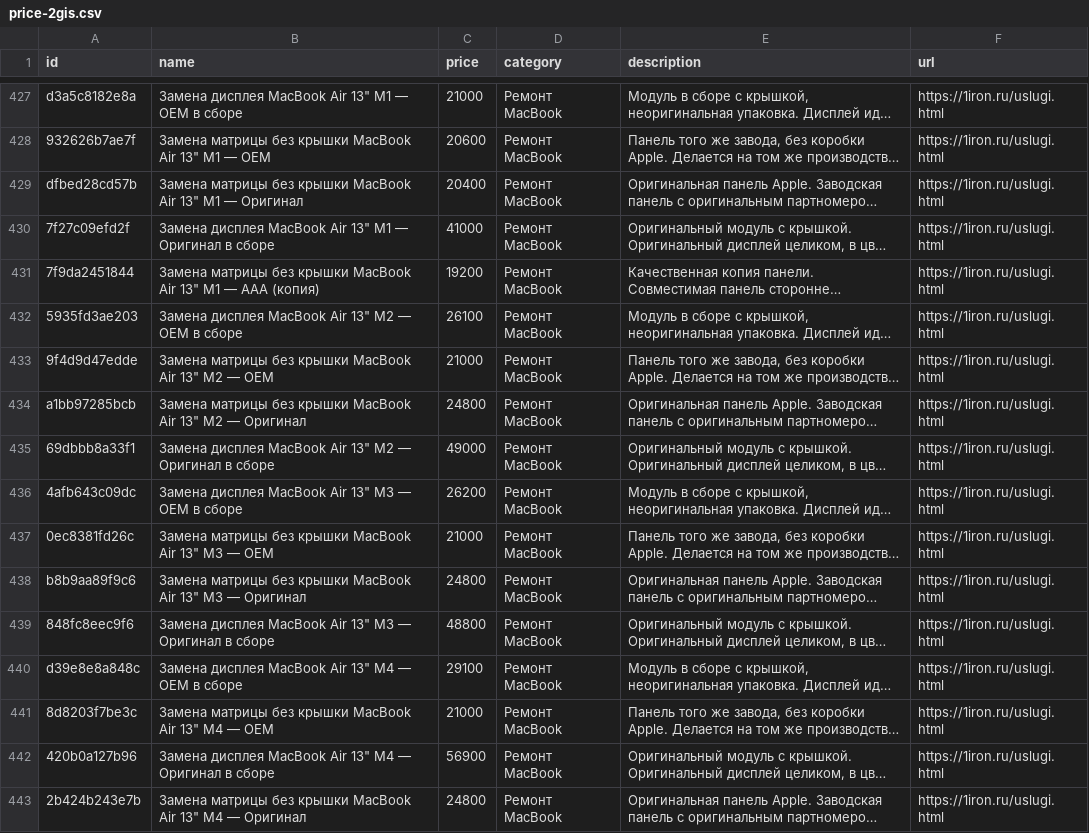
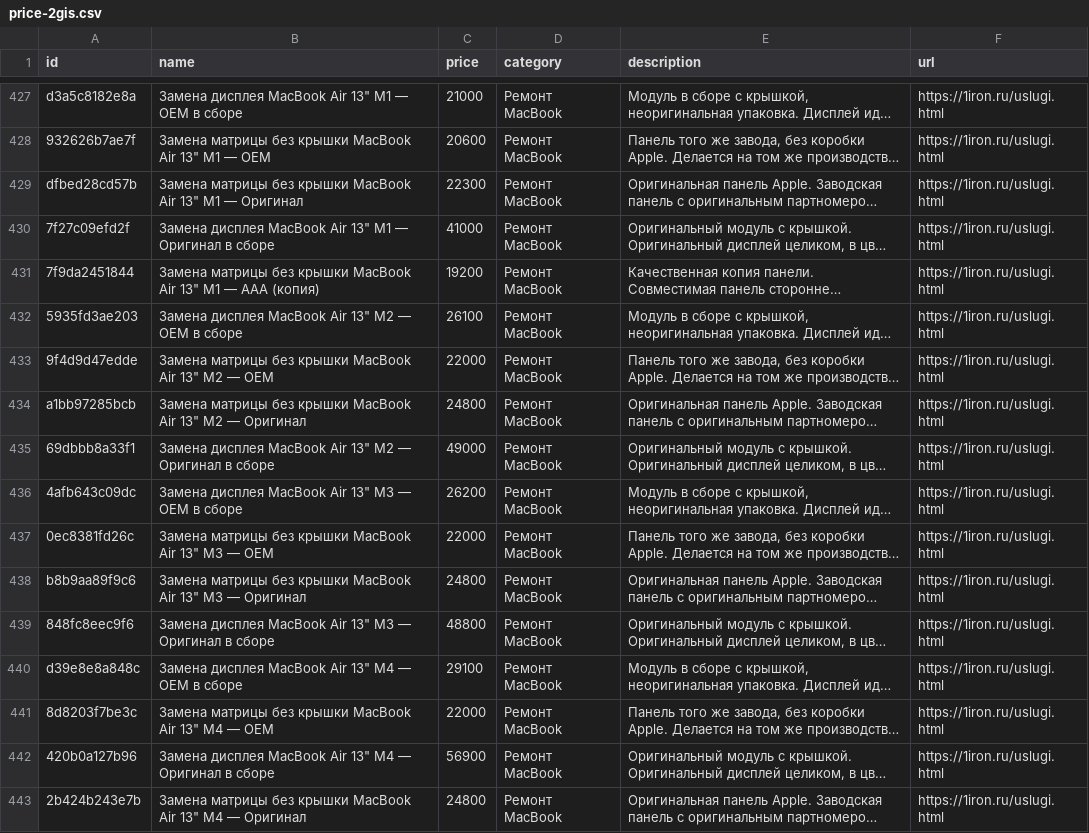
Before and after one commit to DavidNewman007/iron-site, a CSV file: public/feeds/price-2gis.csv, drawn as a sheet; only a part is shown, gaps mark what is left out; long unchanged cells end in …; the diff names each change by its address in the sheet, - before the commit and + after, or states it on an @@ line.

```diff
--- a/public/feeds/price-2gis.csv
+++ b/public/feeds/price-2gis.csv
-C429 (price): 20400
+C429 (price): 22300
-C433 (price): 21000
+C433 (price): 22000
-C437 (price): 21000
+C437 (price): 22000
-C441 (price): 21000
+C441 (price): 22000
```
Also changed, not shown: 2 other files.
